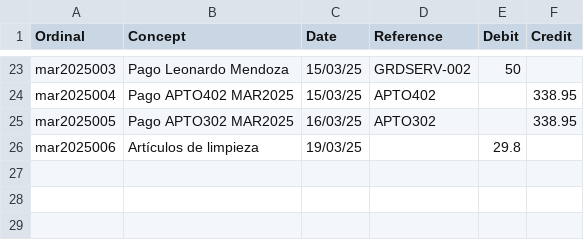
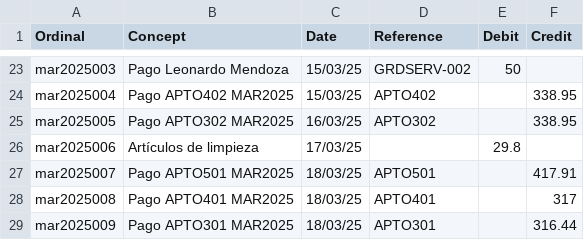
Before and after one commit to dechinopsis/adlg11, a CSV file: ADLG_ECTA.csv, drawn as a sheet; only a part is shown, gaps mark what is left out.

Commit message:
ordinal 301,401 501 march

```diff
--- a/ADLG_ECTA.csv
+++ b/ADLG_ECTA.csv
@@ -25,2 +25,5 @@ mar2025004,Pago APTO402 MAR2025,15/03/25,APTO402,,338.95
 mar2025005,Pago APTO302 MAR2025,16/03/25,APTO302,,338.95
-mar2025006,Artículos de limpieza,19/03/25,,29.8,
+mar2025006,Artículos de limpieza,17/03/25,,29.8,
+mar2025007,Pago APTO501 MAR2025,18/03/25,APTO501,,417.91
+mar2025008,Pago APTO401 MAR2025,18/03/25,APTO401,,317
+mar2025009,Pago APTO301 MAR2025,18/03/25,APTO301,,316.44
```
Also changed, not shown: 3 other files.
